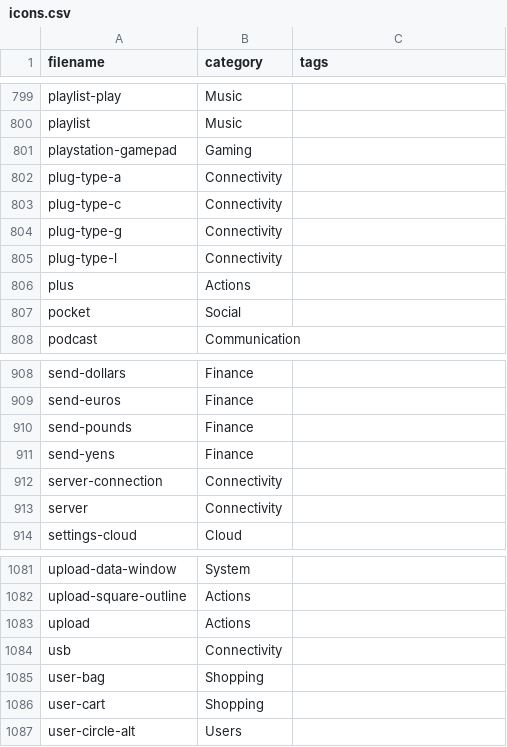
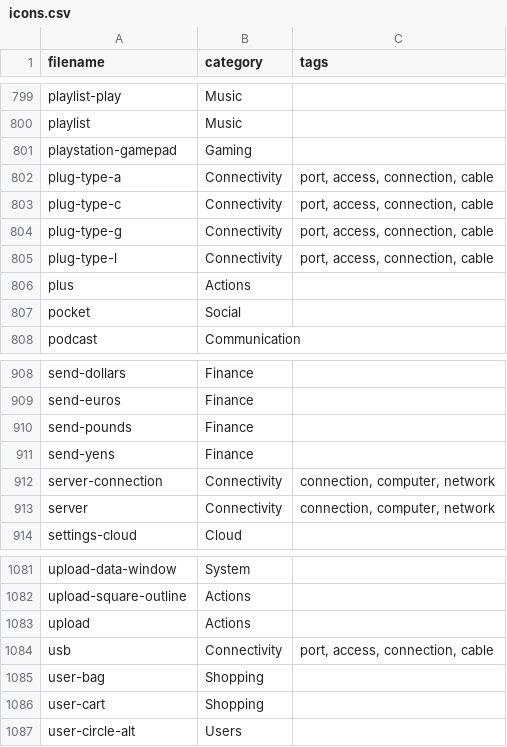
Before and after one commit to iconoir-icons/iconoir, a CSV file: iconoir.com/icons.csv, drawn as a sheet; only a part is shown, gaps mark what is left out; the diff covers the shown part only.

```diff
--- a/iconoir.com/icons.csv
+++ b/iconoir.com/icons.csv
@@ -801,6 +801,6 @@ filename,category,tags
 "playstation-gamepad","Gaming",
-"plug-type-a","Connectivity",
-"plug-type-c","Connectivity",
-"plug-type-g","Connectivity",
-"plug-type-l","Connectivity",
+"plug-type-a","Connectivity","port, access, connection, cable",
+"plug-type-c","Connectivity","port, access, connection, cable",
+"plug-type-g","Connectivity","port, access, connection, cable",
+"plug-type-l","Connectivity","port, access, connection, cable",
 "plus","Actions",
@@ -911,4 +911,4 @@ filename,category,tags
 "send-yens","Finance",
-"server-connection","Connectivity",
-"server","Connectivity",
+"server-connection","Connectivity","connection, computer, network",
+"server","Connectivity","connection, computer, network",
 "settings-cloud","Cloud",
@@ -1083,3 +1083,3 @@ filename,category,tags
 "upload","Actions",
-"usb","Connectivity",
+"usb","Connectivity","port, access, connection, cable",
 "user-bag","Shopping",
```
Also changed, not shown: 44 edited cells elsewhere in this file.
